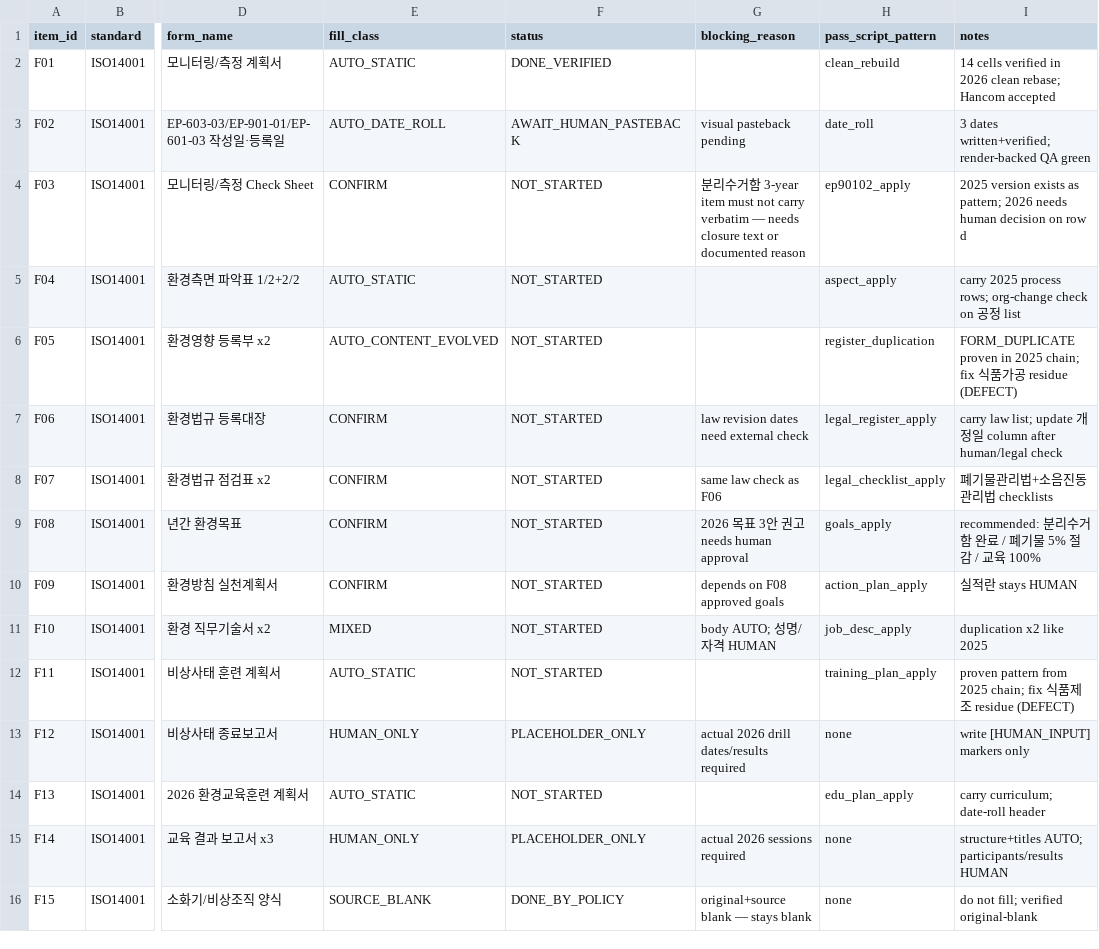
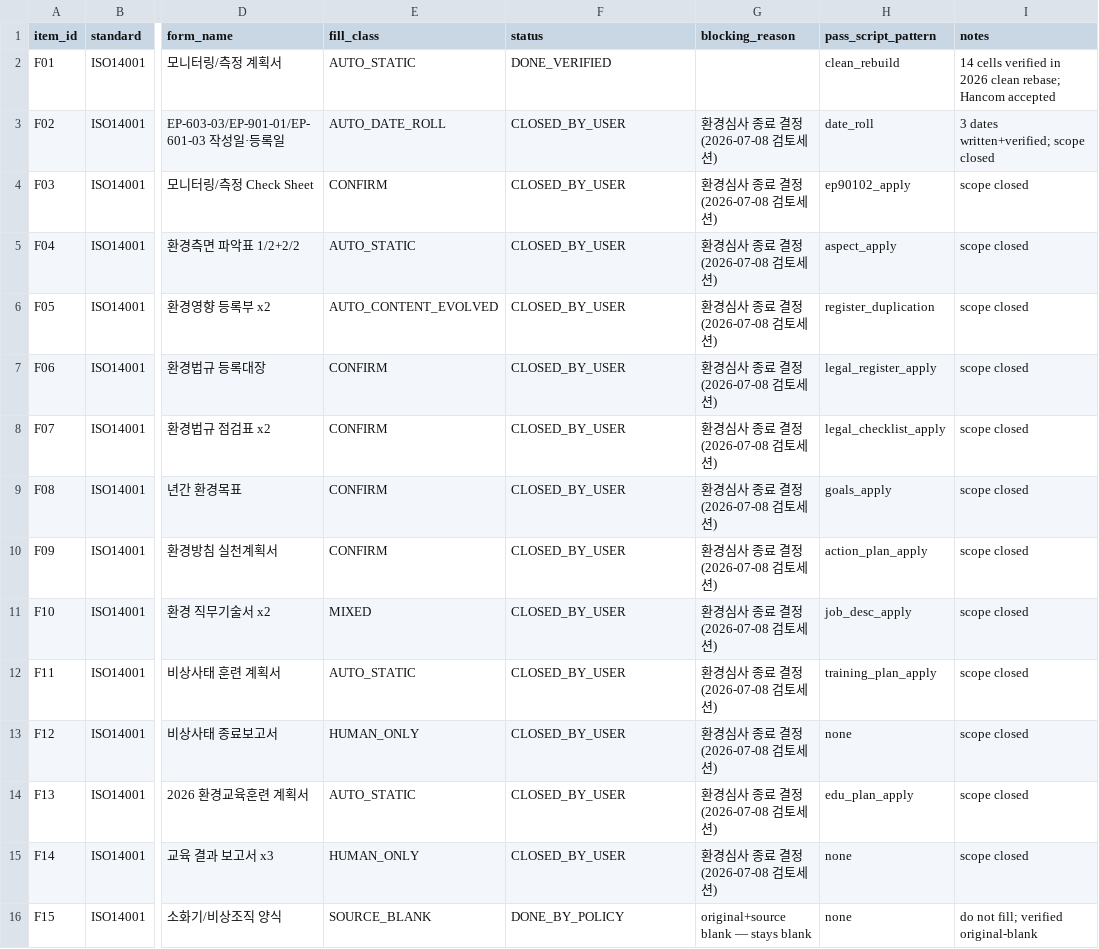
Before and after one commit to velcreativity/bio, a CSV file: iso2026_audit/temporal_analysis_20260703/iso2026_completion_ledger.csv, drawn as a sheet; only a part is shown, gaps mark what is left out; the diff covers the shown part only; the diff names each change by its address in the sheet, - before the commit and + after, or states it on an @@ line.

```diff
--- a/iso2026_audit/temporal_analysis_20260703/iso2026_completion_ledger.csv
+++ b/iso2026_audit/temporal_analysis_20260703/iso2026_completion_ledger.csv
-F3 (status): AWAIT_HUMAN_PASTEBACK
+F3 (status): CLOSED_BY_USER
-G3 (blocking_reason): visual pasteback pending
+G3 (blocking_reason): 환경심사 종료 결정 (2026-07-08 검토세션)
-I3 (notes): 3 dates written+verified; render-backed QA green
+I3 (notes): 3 dates written+verified; scope closed
-F4:F12 (status): NOT_STARTED
+F4:F12 (status): CLOSED_BY_USER
-G4 (blocking_reason): 분리수거함 3-year item must not carry verbatim — needs closure text or documented reason
+G4 (blocking_reason): 환경심사 종료 결정 (2026-07-08 검토세션)
-I4 (notes): 2025 version exists as pattern; 2026 needs human decision on row d
+I4 (notes): scope closed
-G5:G6 (blocking_reason): (empty)
+G5:G6 (blocking_reason): 환경심사 종료 결정 (2026-07-08 검토세션)
-I5 (notes): carry 2025 process rows; org-change check on 공정 list
+I5 (notes): scope closed
-I6 (notes): FORM_DUPLICATE proven in 2025 chain; fix 식품가공 residue (DEFECT)
+I6 (notes): scope closed
-G7 (blocking_reason): law revision dates need external check
+G7 (blocking_reason): 환경심사 종료 결정 (2026-07-08 검토세션)
-I7 (notes): carry law list; update 개정일 column after human/legal check
+I7 (notes): scope closed
-G8 (blocking_reason): same law check as F06
+G8 (blocking_reason): 환경심사 종료 결정 (2026-07-08 검토세션)
-I8 (notes): 폐기물관리법+소음진동관리법 checklists
+I8 (notes): scope closed
-G9 (blocking_reason): 2026 목표 3안 권고 needs human approval
+G9 (blocking_reason): 환경심사 종료 결정 (2026-07-08 검토세션)
-I9 (notes): recommended: 분리수거함 완료 / 폐기물 5% 절감 / 교육 100%
+I9 (notes): scope closed
-G10 (blocking_reason): depends on F08 approved goals
+G10 (blocking_reason): 환경심사 종료 결정 (2026-07-08 검토세션)
-I10 (notes): 실적란 stays HUMAN
+I10 (notes): scope closed
-G11 (blocking_reason): body AUTO; 성명/자격 HUMAN
+G11 (blocking_reason): 환경심사 종료 결정 (2026-07-08 검토세션)
-I11 (notes): duplication x2 like 2025
+I11 (notes): scope closed
-G12 (blocking_reason): (empty)
+G12 (blocking_reason): 환경심사 종료 결정 (2026-07-08 검토세션)
-I12 (notes): proven pattern from 2025 chain; fix 식품제조 residue (DEFECT)
+I12 (notes): scope closed
-F13 (status): PLACEHOLDER_ONLY
+F13 (status): CLOSED_BY_USER
-G13 (blocking_reason): actual 2026 drill dates/results required
+G13 (blocking_reason): 환경심사 종료 결정 (2026-07-08 검토세션)
-I13 (notes): write [HUMAN_INPUT] markers only
+I13 (notes): scope closed
-F14 (status): NOT_STARTED
+F14 (status): CLOSED_BY_USER
-G14 (blocking_reason): (empty)
+G14 (blocking_reason): 환경심사 종료 결정 (2026-07-08 검토세션)
-I14 (notes): carry curriculum; date-roll header
+I14 (notes): scope closed
-F15 (status): PLACEHOLDER_ONLY
+F15 (status): CLOSED_BY_USER
-G15 (blocking_reason): actual 2026 sessions required
+G15 (blocking_reason): 환경심사 종료 결정 (2026-07-08 검토세션)
-I15 (notes): structure+titles AUTO; participants/results HUMAN
+I15 (notes): scope closed
```
Also changed, not shown: 2 added rows and 24 edited cells elsewhere in this file, 5 other files.
